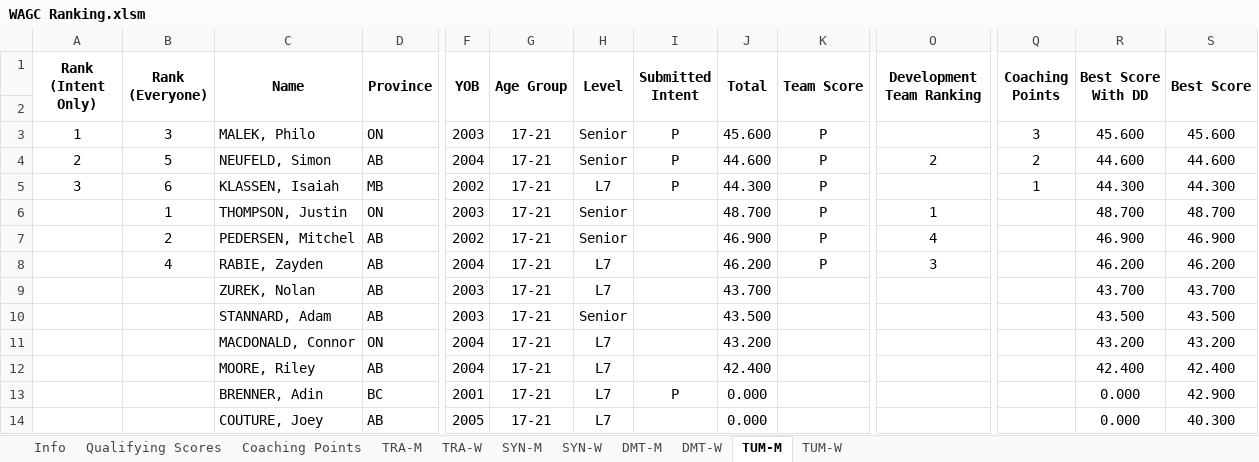
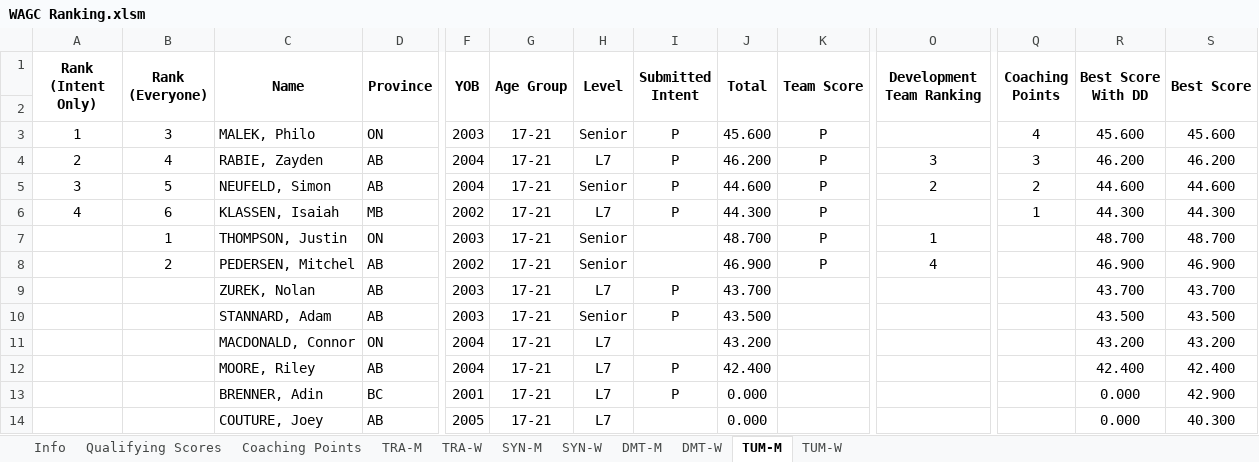
Before and after one commit to trampolinecanada/rankinglists, an Excel workbook: WAGC Ranking.xlsm, sheet TUM-M, drawn as a sheet; only a part is shown, gaps mark what is left out; values as stored, in another font and other column widths than the file's, no borders; conditional formats not drawn; removed rows and columns are numbered as before the commit, all else as after; rows hold the shown columns only; the diff names each change by its address in the sheet, - before the commit and + after, or states it on an @@ line.

Commit message:
WAGC Updated Intent

```diff
--- a/WAGC Ranking.xlsm (sheet TUM-M)
+++ b/WAGC Ranking.xlsm (sheet TUM-M)
-Q3 (Coaching Points): 3
+Q3 (Coaching Points): 4
+row 4: 2 | 4 | RABIE, Zayden | AB | 2004 | 17-21 | L7 | P | 46.200 | P | 3 | 3 | 46.200 | 46.200
-A5 (Rank (Intent Only)): 2
+A5 (Rank (Intent Only)): 3
-A6 (Rank (Intent Only)): 3
+A6 (Rank (Intent Only)): 4
-row 8:  | 4 | RABIE, Zayden | AB | 2004 | 17-21 | L7 |  | 46.200 | P | 3 |  | 46.200 | 46.200
-I9:I10 (Submitted Intent): (empty)
+I9:I10 (Submitted Intent): P
-I12 (Submitted Intent): (empty)
+I12 (Submitted Intent): P
```
Also changed, not shown: sheet DMT-W, sheet Coaching Points, sheet Info, sheet TUM-W, sheet TRA-M, sheet SYN-M, formulas that keep their value.
